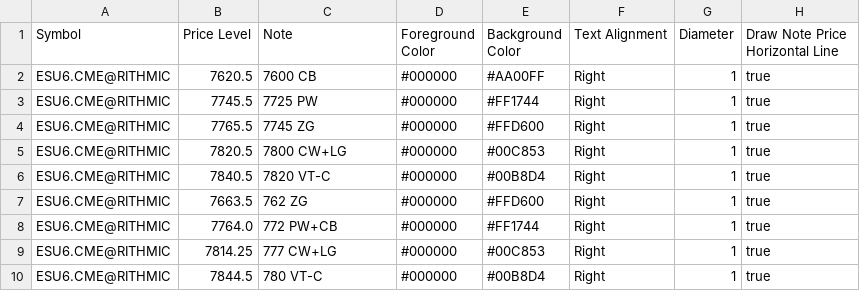
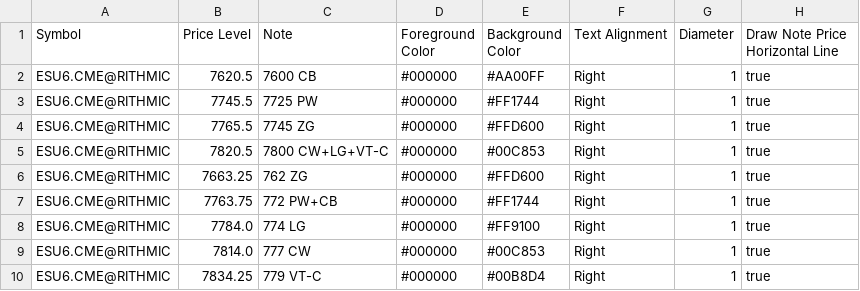
Before and after one commit to trading4life20-code/gex-levels, a CSV file: gex_es_2f377709bd67.csv, drawn as a sheet.

Commit message:
update gex_es_2f377709bd67.csv

```diff
--- a/gex_es_2f377709bd67.csv
+++ b/gex_es_2f377709bd67.csv
@@ -4,7 +4,7 @@ ESU6.CME@RITHMIC,7745.5,7725 PW,#000000,#FF1744,Right,1,true
 ESU6.CME@RITHMIC,7765.5,7745 ZG,#000000,#FFD600,Right,1,true
-ESU6.CME@RITHMIC,7820.5,7800 CW+LG,#000000,#00C853,Right,1,true
-ESU6.CME@RITHMIC,7840.5,7820 VT-C,#000000,#00B8D4,Right,1,true
-ESU6.CME@RITHMIC,7663.5,762 ZG,#000000,#FFD600,Right,1,true
-ESU6.CME@RITHMIC,7764.0,772 PW+CB,#000000,#FF1744,Right,1,true
-ESU6.CME@RITHMIC,7814.25,777 CW+LG,#000000,#00C853,Right,1,true
-ESU6.CME@RITHMIC,7844.5,780 VT-C,#000000,#00B8D4,Right,1,true
+ESU6.CME@RITHMIC,7820.5,7800 CW+LG+VT-C,#000000,#00C853,Right,1,true
+ESU6.CME@RITHMIC,7663.25,762 ZG,#000000,#FFD600,Right,1,true
+ESU6.CME@RITHMIC,7763.75,772 PW+CB,#000000,#FF1744,Right,1,true
+ESU6.CME@RITHMIC,7784.0,774 LG,#000000,#FF9100,Right,1,true
+ESU6.CME@RITHMIC,7814.0,777 CW,#000000,#00C853,Right,1,true
+ESU6.CME@RITHMIC,7834.25,779 VT-C,#000000,#00B8D4,Right,1,true
```
